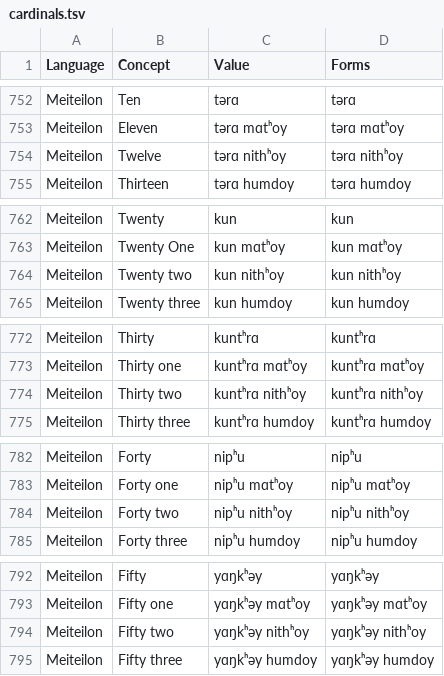
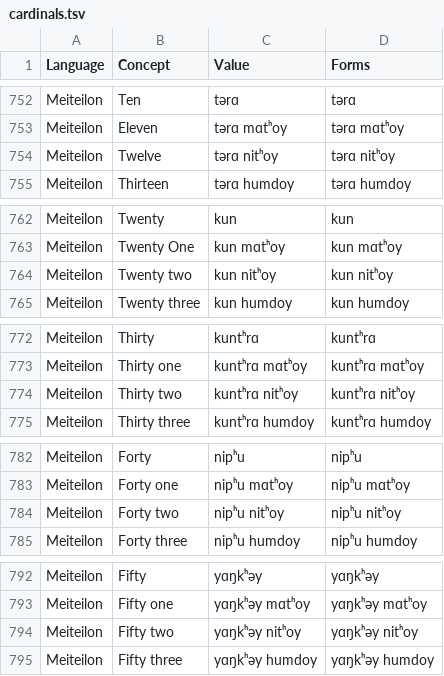
Before and after one commit to numeralbank/sand, a TSV file: raw/cardinals.tsv, drawn as a sheet; only a part is shown, gaps mark what is left out; the diff covers the shown part only.

Commit message:
Update cardinals.tsv

```diff
--- a/raw/cardinals.tsv
+++ b/raw/cardinals.tsv
@@ -753,3 +753,3 @@ Meiteilon	Ten	tərɑ	tərɑ
 Meiteilon	Eleven	tərɑ mɑtʰoy	tərɑ mɑtʰoy
-Meiteilon	Twelve	tərɑ nithʰoy	tərɑ nithʰoy
+Meiteilon	Twelve	tərɑ nitʰoy	tərɑ nitʰoy
 Meiteilon	Thirteen	tərɑ humdoy	tərɑ humdoy
@@ -763,3 +763,3 @@ Meiteilon	Twenty	kun	kun
 Meiteilon	Twenty One	kun mɑtʰoy	kun mɑtʰoy
-Meiteilon	Twenty two	kun nithʰoy	kun nithʰoy
+Meiteilon	Twenty two	kun nitʰoy	kun nitʰoy
 Meiteilon	Twenty three	kun humdoy	kun humdoy
@@ -773,3 +773,3 @@ Meiteilon	Thirty	kuntʰrɑ	kuntʰrɑ
 Meiteilon	Thirty one	kuntʰrɑ mɑtʰoy	kuntʰrɑ mɑtʰoy
-Meiteilon	Thirty two	kuntʰrɑ nithʰoy	kuntʰrɑ nithʰoy
+Meiteilon	Thirty two	kuntʰrɑ nitʰoy	kuntʰrɑ nitʰoy
 Meiteilon	Thirty three	kuntʰrɑ humdoy	kuntʰrɑ humdoy
@@ -783,3 +783,3 @@ Meiteilon	Forty	nipʰu	nipʰu
 Meiteilon	Forty one	nipʰu mɑtʰoy	nipʰu mɑtʰoy
-Meiteilon	Forty two	nipʰu nithʰoy	nipʰu nithʰoy
+Meiteilon	Forty two	nipʰu nitʰoy	nipʰu nitʰoy
 Meiteilon	Forty three	nipʰu humdoy	nipʰu humdoy
@@ -793,3 +793,3 @@ Meiteilon	Fifty	yɑŋkʰəy	yɑŋkʰəy
 Meiteilon	Fifty one	yɑŋkʰəy mɑtʰoy	yɑŋkʰəy mɑtʰoy
-Meiteilon	Fifty two	yɑŋkʰəy nithʰoy	yɑŋkʰəy nithʰoy
+Meiteilon	Fifty two	yɑŋkʰəy nitʰoy	yɑŋkʰəy nitʰoy
 Meiteilon	Fifty three	yɑŋkʰəy humdoy	yɑŋkʰəy humdoy
```
Also changed, not shown: 8 edited cells elsewhere in this file.
